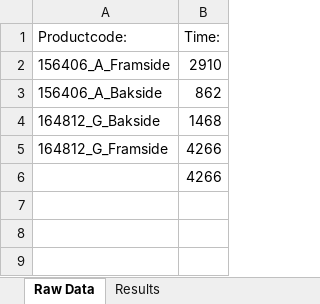
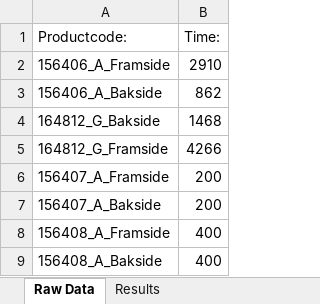
Before and after one commit to UniQueKakarot/Tidskalkyle_Gibbscam, an Excel workbook: Tidskalkyle.xlsx, sheet Raw Data, drawn as a sheet; values as stored, in another font and other column widths than the file's, no borders; removed rows and columns are numbered as before the commit, all else as after; the diff names each change by its address in the sheet, - before the commit and + after, or states it on an @@ line.

```diff
--- a/Tidskalkyle.xlsx (sheet Raw Data)
+++ b/Tidskalkyle.xlsx (sheet Raw Data)
-row 6:  | 4266
+row 6: 156407_A_Framside | 200
+row 7: 156407_A_Bakside | 200
+row 8: 156408_A_Framside | 400
+row 9: 156408_A_Bakside | 400
```
Also changed, not shown: sheet Results, 1 other file.
